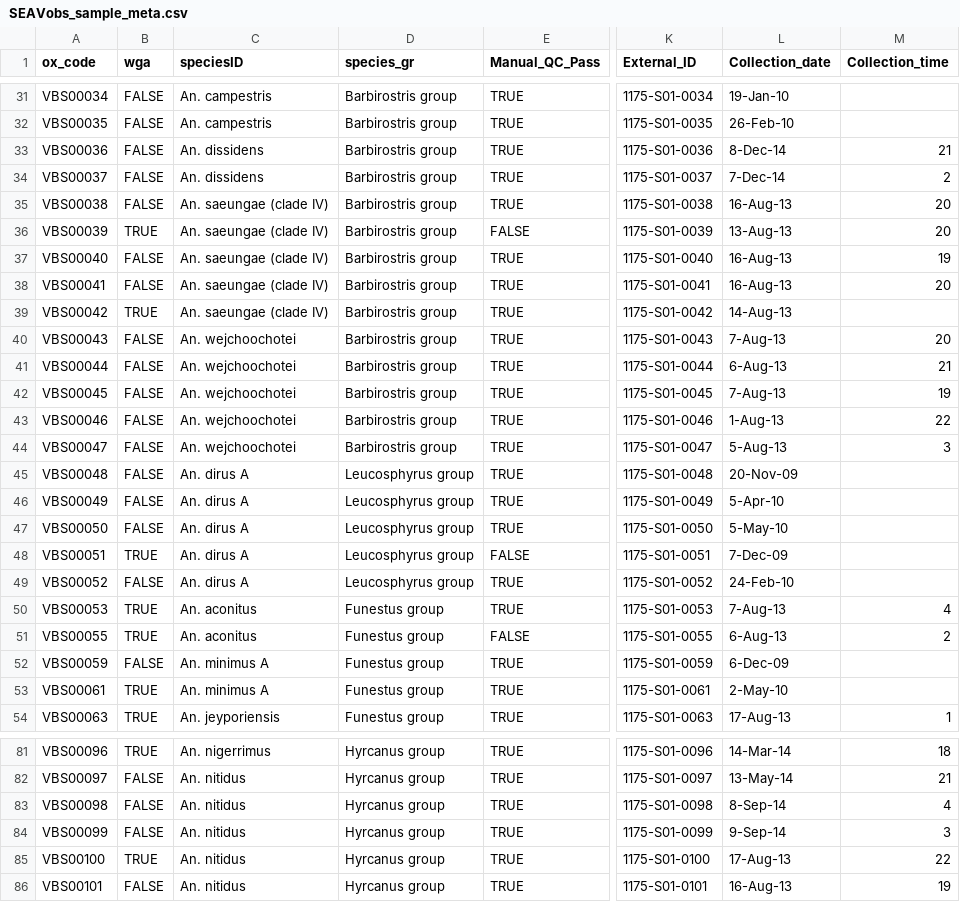
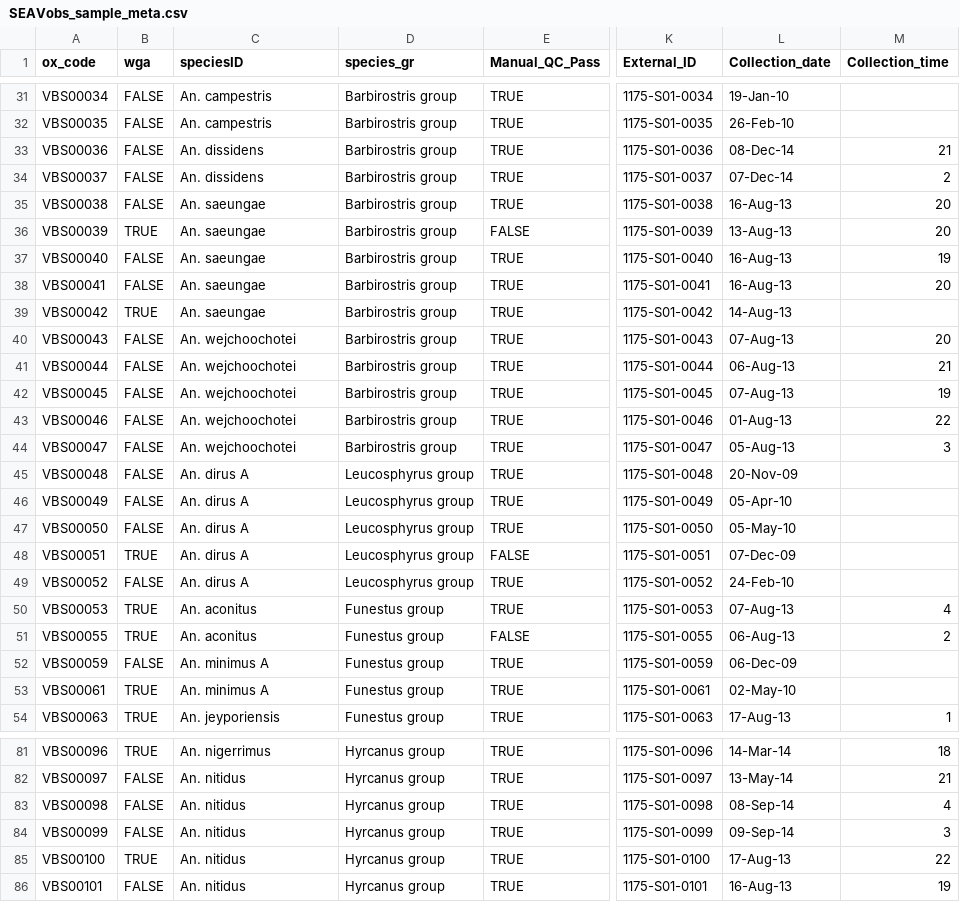
Before and after one commit to malariagen/sea-vobs-pilot-paper, a CSV file: meta/SEAVobs_sample_meta.csv, drawn as a sheet; only a part is shown, gaps mark what is left out; the diff covers the shown part only; the diff names each change by its address in the sheet, - before the commit and + after, or states it on an @@ line.

```diff
--- a/meta/SEAVobs_sample_meta.csv
+++ b/meta/SEAVobs_sample_meta.csv
-L33 (Collection_date): 8-Dec-14
+L33 (Collection_date): 08-Dec-14
-L34 (Collection_date): 7-Dec-14
+L34 (Collection_date): 07-Dec-14
-C35:C39 (speciesID): An. saeungae (clade IV)
+C35:C39 (speciesID): An. saeungae
-L40 (Collection_date): 7-Aug-13
+L40 (Collection_date): 07-Aug-13
-L41 (Collection_date): 6-Aug-13
+L41 (Collection_date): 06-Aug-13
-L42 (Collection_date): 7-Aug-13
+L42 (Collection_date): 07-Aug-13
-L43 (Collection_date): 1-Aug-13
+L43 (Collection_date): 01-Aug-13
-L44 (Collection_date): 5-Aug-13
+L44 (Collection_date): 05-Aug-13
-L46 (Collection_date): 5-Apr-10
+L46 (Collection_date): 05-Apr-10
-L47 (Collection_date): 5-May-10
+L47 (Collection_date): 05-May-10
-L48 (Collection_date): 7-Dec-09
+L48 (Collection_date): 07-Dec-09
-L50 (Collection_date): 7-Aug-13
+L50 (Collection_date): 07-Aug-13
-L51 (Collection_date): 6-Aug-13
+L51 (Collection_date): 06-Aug-13
-L52 (Collection_date): 6-Dec-09
+L52 (Collection_date): 06-Dec-09
-L53 (Collection_date): 2-May-10
+L53 (Collection_date): 02-May-10
-L83 (Collection_date): 8-Sep-14
+L83 (Collection_date): 08-Sep-14
-L84 (Collection_date): 9-Sep-14
+L84 (Collection_date): 09-Sep-14
```
Also changed, not shown: 21 edited cells elsewhere in this file, meta/1175-VO-KH-STLAURENT-S01-samples_updatedgr.csv, 1 other file.
